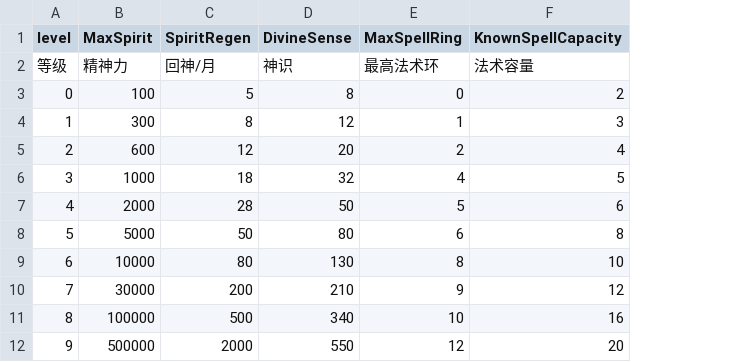
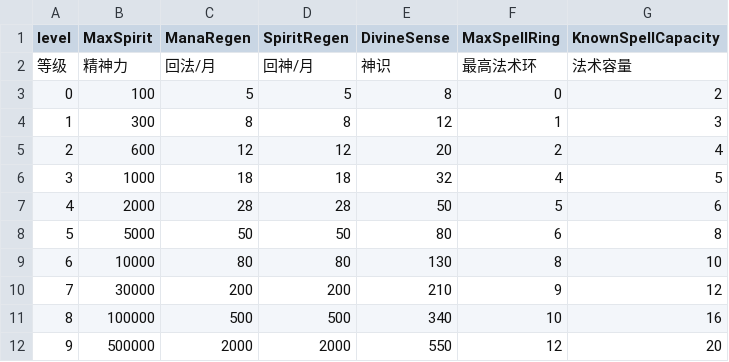
Before and after one commit to inmny/Cultiway-Reborn, a CSV file: Content/Cultisys/Magic.csv, drawn as a sheet; the diff names each change by its address in the sheet, - before the commit and + after, or states it on an @@ line.

```diff
--- a/Content/Cultisys/Magic.csv
+++ b/Content/Cultisys/Magic.csv
+column C (ManaRegen), rows 2-12: 回法/月 | 5 | 8 | 12 | 18 | 28 | 50 | 80 | 200 | 500 | 2000
```
Also changed, not shown: Locales/config.csv, Locales/stats.csv, 8 other files.
